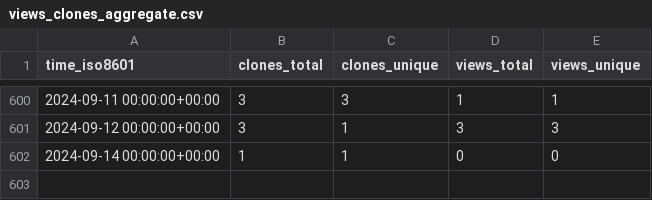
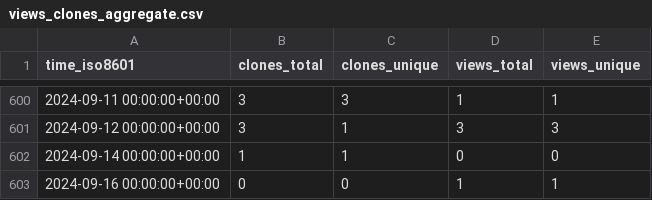
Before and after one commit to jongpie/NebulaCacheManager, a CSV file: jongpie/NebulaCacheManager/ghrs-data/views_clones_aggregate.csv, drawn as a sheet; only a part is shown, gaps mark what is left out; the diff names each change by its address in the sheet, - before the commit and + after, or states it on an @@ line.

```diff
--- a/jongpie/NebulaCacheManager/ghrs-data/views_clones_aggregate.csv
+++ b/jongpie/NebulaCacheManager/ghrs-data/views_clones_aggregate.csv
+row 603: 2024-09-16 00:00:00+00:00 | 0 | 0 | 1 | 1
```
Also changed, not shown: 1 other file.
